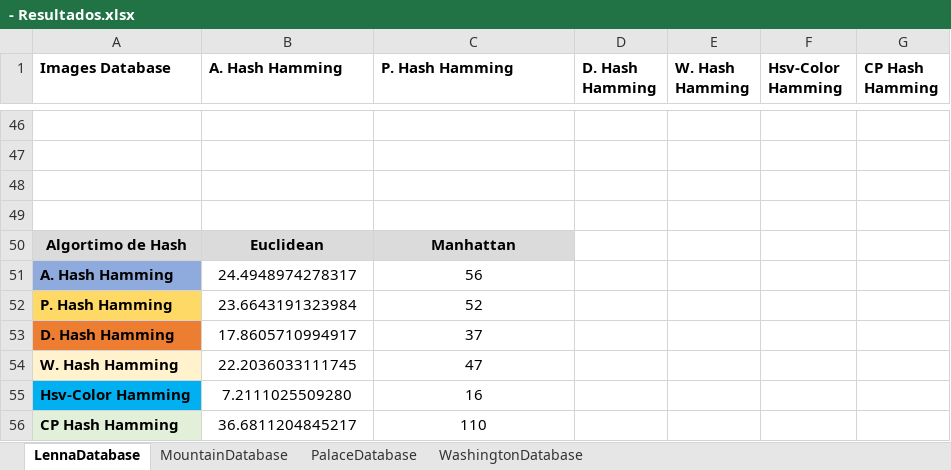
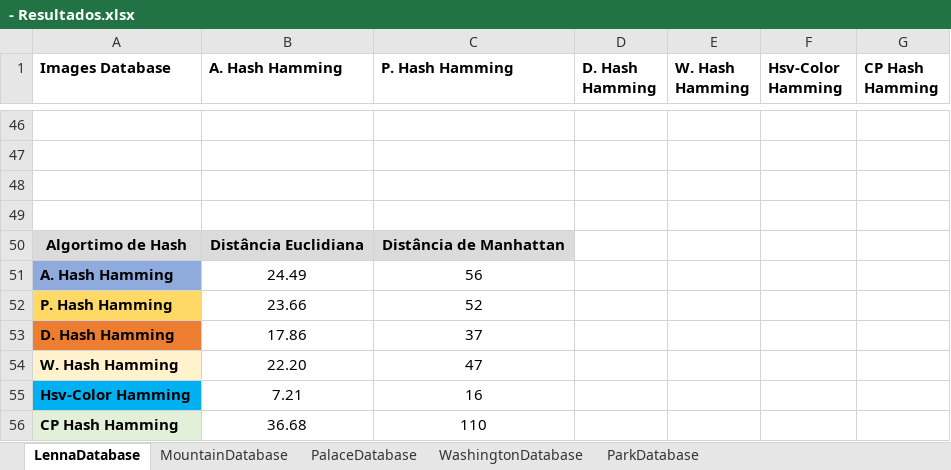
Before and after one commit to jrafa1607/Evaluation-of-Perceptual-Hash-Algorithms, an Excel workbook: Resultados/- Resultados.xlsx, sheet LennaDatabase, drawn as a sheet; only a part is shown, gaps mark what is left out; values as stored, in another font and other column widths than the file's, no borders; charts and pictures not drawn; the diff names each change by its address in the sheet, - before the commit and + after, or states it on an @@ line.

```diff
--- a/Resultados/- Resultados.xlsx (sheet LennaDatabase)
+++ b/Resultados/- Resultados.xlsx (sheet LennaDatabase)
+sheet tab: ParkDatabase
-B50 (A. Hash Hamming): Euclidean
+B50 (A. Hash Hamming): Distância Euclidiana
-C50 (P. Hash Hamming): Manhattan
+C50 (P. Hash Hamming): Distância de Manhattan
-B51 (A. Hash Hamming): 24.4948974278317
+B51 (A. Hash Hamming): 24.49
-B52 (A. Hash Hamming): 23.6643191323984
+B52 (A. Hash Hamming): 23.66
-B53 (A. Hash Hamming): 17.8605710994917
+B53 (A. Hash Hamming): 17.86
-B54 (A. Hash Hamming): 22.2036033111745
+B54 (A. Hash Hamming): 22.20
-B55 (A. Hash Hamming): 7.2111025509280
+B55 (A. Hash Hamming): 7.21
-B56 (A. Hash Hamming): 36.6811204845217
+B56 (A. Hash Hamming): 36.68
```
Also changed, not shown: sheet PalaceDatabase, charts or pictures, Resultados/- Hash Convencional.xlsx, Resultados/- Hash Perceptual.xlsx, 7 other files.
